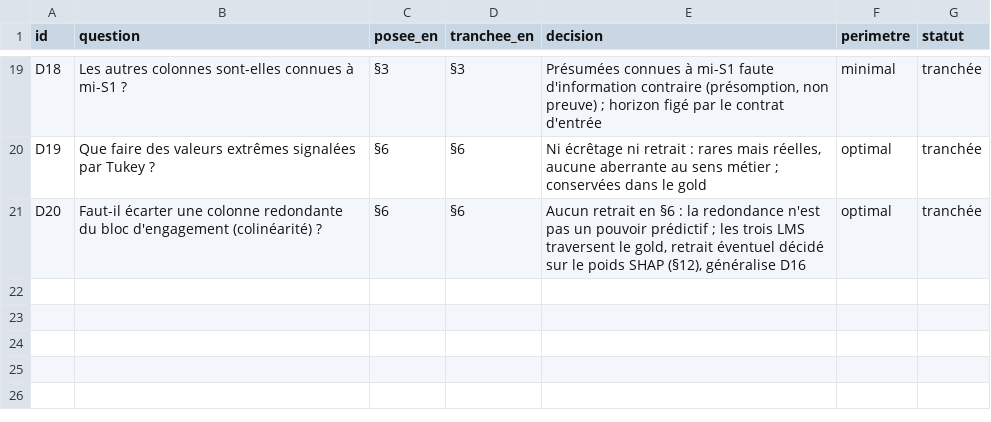
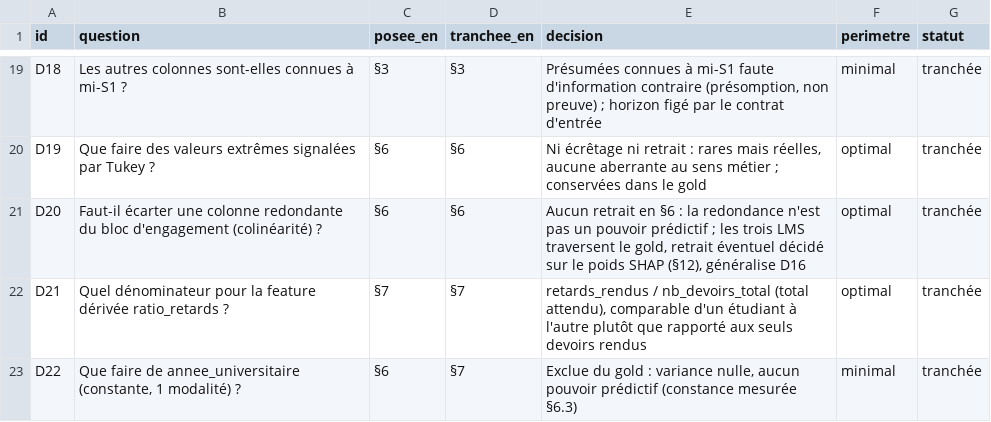
Before and after one commit to jalb-code/cisia-decrochage-etudiant, a CSV file: docs/registre-decisions.csv, drawn as a sheet; only a part is shown, gaps mark what is left out; the diff names each change by its address in the sheet, - before the commit and + after, or states it on an @@ line.

Commit message:
feat: §7 préparation — paliers bronze/silver/gold et features dérivées [C3]
build_gold applique les exclusions de principe (déclarées au notebook) et
dérive taux_rendu / ratio_retards sur le total attendu (D21). Registre :
D21 (dénominateur), D22 (annee_universitaire écartée, variance nulle).

```diff
--- a/docs/registre-decisions.csv
+++ b/docs/registre-decisions.csv
+row 22: D21 | Quel dénominateur pour la feature dérivée ratio_retards ? | §7 | §7 | retards_rendus / nb_devoirs_total (total attendu), comparable d'un étudiant à l'autre plutôt que rapporté aux seuls devoirs rendus | optimal | tranchée
+row 23: D22 | Que faire de annee_universitaire (constante, 1 modalité) ? | §6 | §7 | Exclue du gold : variance nulle, aucun pouvoir prédictif (constance mesurée §6.3) | minimal | tranchée
```
Also changed, not shown: 3 other files.
